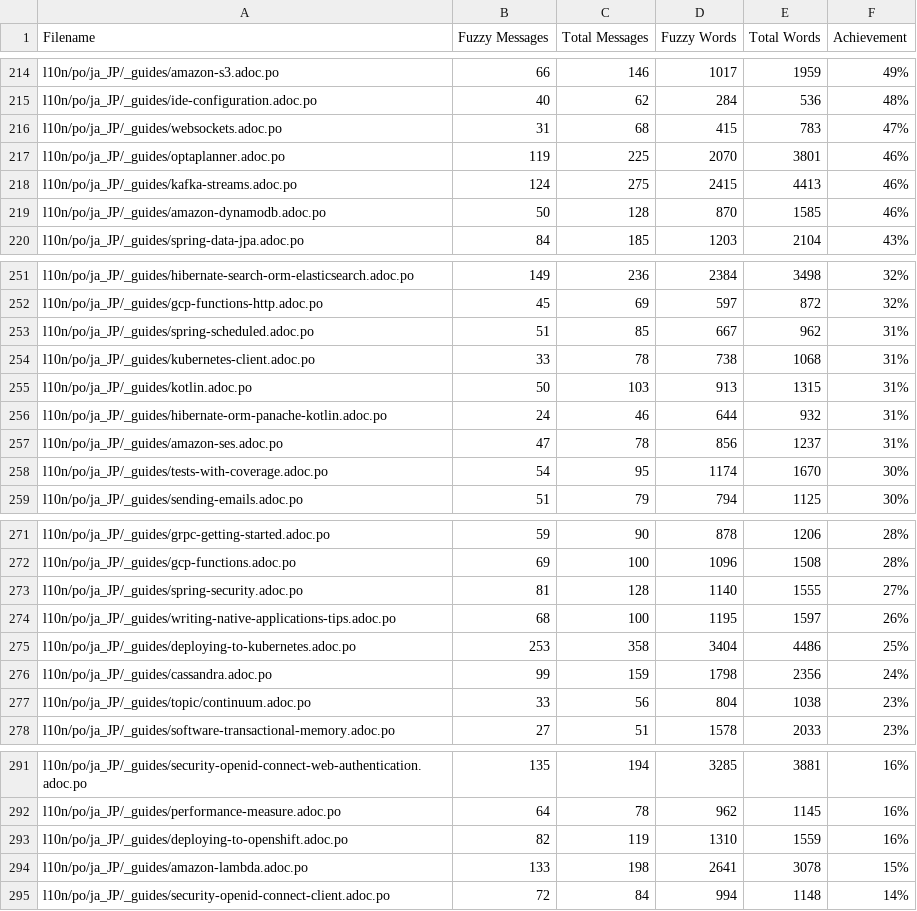
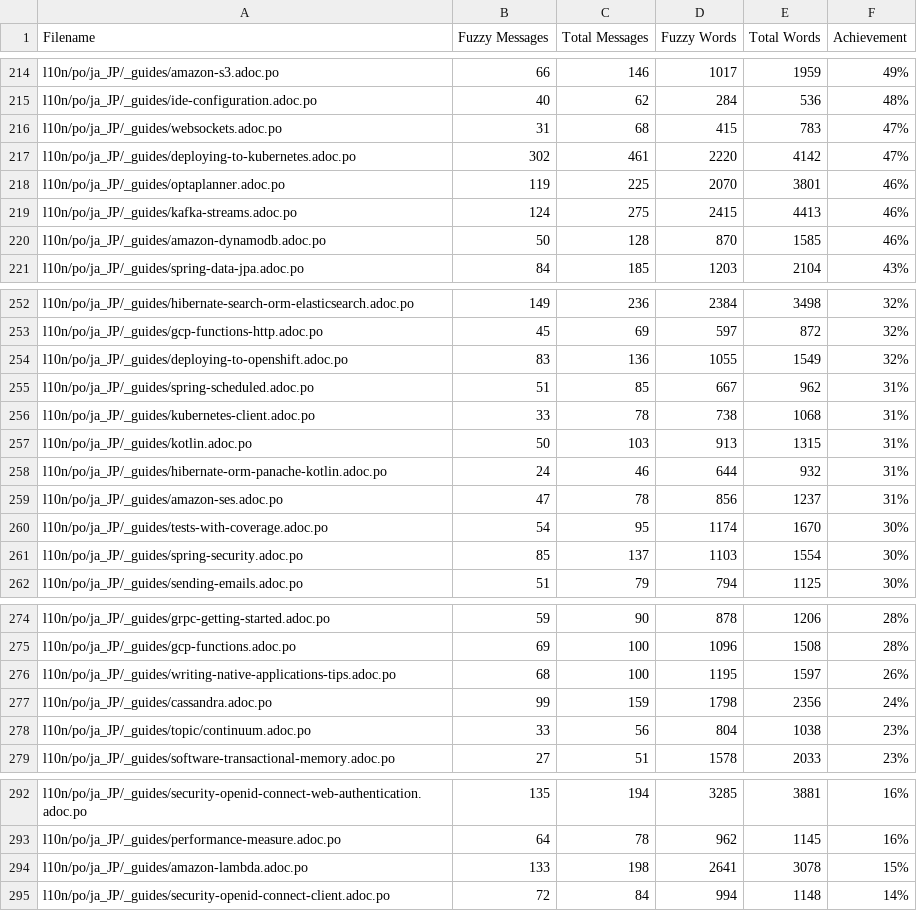
Before and after one commit to quarkusio/ja.quarkus.io, a CSV file: l10n/stats/translation.csv, drawn as a sheet; only a part is shown, gaps mark what is left out; removed rows and columns are numbered as before the commit, all else as after; the diff names each change by its address in the sheet, - before the commit and + after, or states it on an @@ line.

Commit message:
Update translation stats

```diff
--- a/l10n/stats/translation.csv
+++ b/l10n/stats/translation.csv
+row 217: l10n/po/ja_JP/_guides/deploying-to-kubernetes.adoc.po | 302 | 461 | 2220 | 4142 | 47%
+row 254: l10n/po/ja_JP/_guides/deploying-to-openshift.adoc.po | 83 | 136 | 1055 | 1549 | 32%
+row 261: l10n/po/ja_JP/_guides/spring-security.adoc.po | 85 | 137 | 1103 | 1554 | 30%
-row 273: l10n/po/ja_JP/_guides/spring-security.adoc.po | 81 | 128 | 1140 | 1555 | 27%
-row 275: l10n/po/ja_JP/_guides/deploying-to-kubernetes.adoc.po | 253 | 358 | 3404 | 4486 | 25%
-row 293: l10n/po/ja_JP/_guides/deploying-to-openshift.adoc.po | 82 | 119 | 1310 | 1559 | 16%
```
